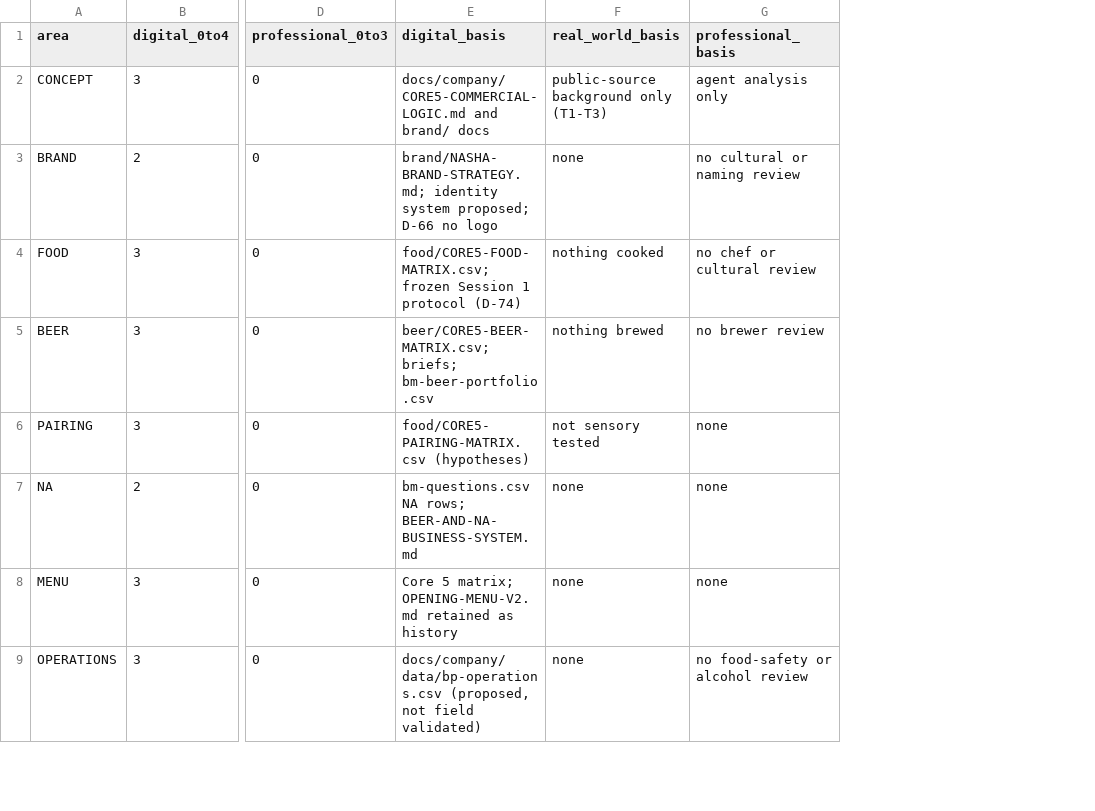
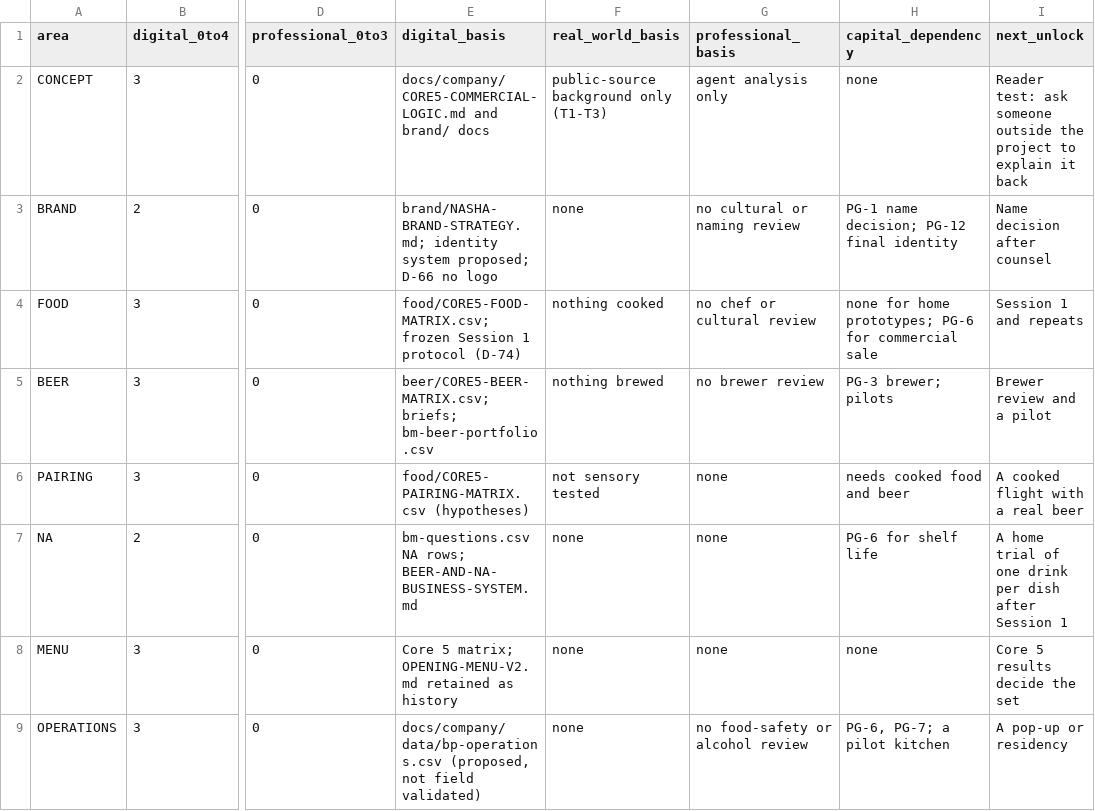
Before and after one commit to riteshmamidi0905-lab/INDO-MEX-BREWERY, a CSV file: docs/company/data/completeness-map.csv, drawn as a sheet; only a part is shown, gaps mark what is left out; the diff names each change by its address in the sheet, - before the commit and + after, or states it on an @@ line.

```diff
--- a/docs/company/data/completeness-map.csv
+++ b/docs/company/data/completeness-map.csv
+column H (capital_dependency), rows 2-9: none | PG-1 name decision; PG-12 final identity | none for home prototypes; PG-6 for commercial sale | PG-3 brewer; pilots | needs cooked food and beer | PG-6 for shelf life | none | PG-6, PG-7; a pilot kitchen
+column I (next_unlock), rows 2-9: Reader test: ask someone outside the project to explain it back | Name decision after counsel | Session 1 and repeats | Brewer review and a pilot | A cooked flight with a real beer | A home trial of one drink per dish after Session 1 | Core 5 results decide the set | A pop-up or residency
```
Also changed, not shown: docs/company/data/capital-stages.csv, docs/company/data/document-map.csv, 38 other files.
